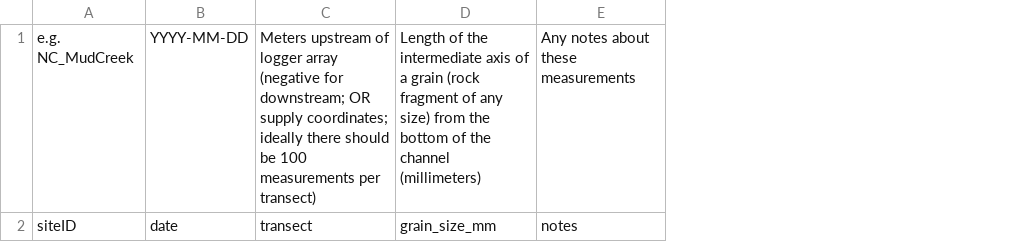
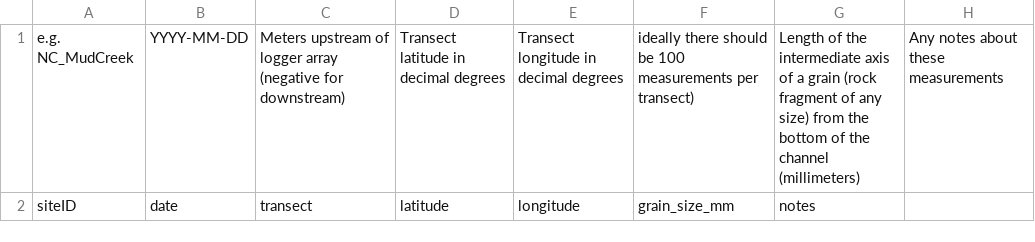
Before and after one commit to streampulse/sp, a CSV file: static/streampulse_reach_characterization_templates/substrate.csv, drawn as a sheet; addresses are those after the commit; the diff names each change by its address in the sheet, - before the commit and + after, or states it on an @@ line.

Commit message:
added separate cols for transect distance and coords

```diff
--- a/static/streampulse_reach_characterization_templates/substrate.csv
+++ b/static/streampulse_reach_characterization_templates/substrate.csv
+column D, rows 1-2: Transect latitude in decimal degrees | latitude
+column E, rows 1-2: Transect longitude in decimal degrees | longitude
+column G, rows 1-2: Length of the intermediate axis of a grain (rock fragment of any size) from the bottom of the channel (millimeters) | notes
-C1: …(negative for downstream; OR supply coordinates; ideally there should be 100 measurements per transect)
+C1: …(negative for downstream)
-F1: Length of the intermediate axis of a grain (rock fragment of any size) from the bottom of the channel (millimeters)
+F1: ideally there should be 100 measurements per transect)
-H2: notes
+H2: (empty)
```
Also changed, not shown: static/streampulse_reach_characterization_templates/canopy.csv, static/streampulse_reach_characterization_templates/cross_section.csv, 5 other files.
